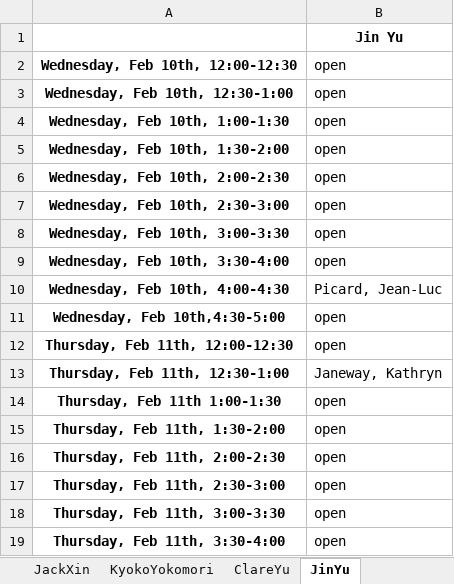
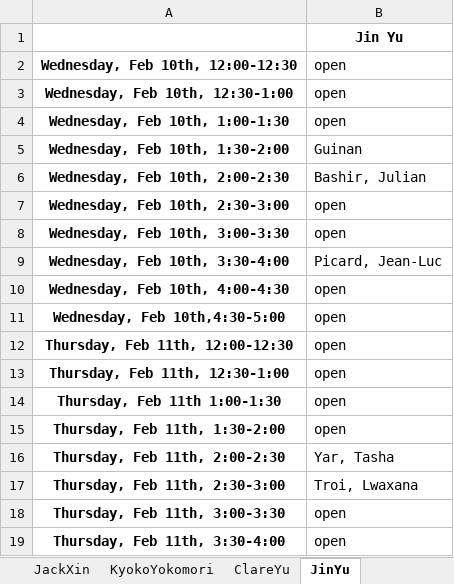
Before and after one commit to allardjun/interviewScheduler, an Excel workbook: RemoteYearBot/SampleData_RealAnon2020/fromBot_FacultySchedules_1SheetEach.xlsx, sheet JinYu, drawn as a sheet; only a part is shown; values as stored, in another font and other column widths than the file's, no borders; the diff covers the shown part only; the diff names each change by its address in the sheet, - before the commit and + after, or states it on an @@ line.

```diff
--- a/RemoteYearBot/SampleData_RealAnon2020/fromBot_FacultySchedules_1SheetEach.xlsx (sheet JinYu)
+++ b/RemoteYearBot/SampleData_RealAnon2020/fromBot_FacultySchedules_1SheetEach.xlsx (sheet JinYu)
-B5: open
+B5: Guinan
-B6: open
+B6: Bashir, Julian
-B9: open
+B9: Picard, Jean-Luc
-B10: Picard, Jean-Luc
+B10: open
-B13: Janeway, Kathryn
+B13: open
-B16: open
+B16: Yar, Tasha
-B17: open
+B17: Troi, Lwaxana
```
Also changed, not shown: 6 edited cells elsewhere in this sheet, sheet EricPotma, sheet MarcusSeldin, sheet JunAllard, sheet WayneHayes, sheet MaksimPlikus, sheet ArmandoVillalta, 27 more sheets, other sheet tabs, RemoteYearBot/SampleData_RealAnon2020/fromBot_FacultySchedules.xlsx, RemoteYearBot/SampleData_RealAnon2020/fromBot_StudentSchedules.xlsx, 4 other files.
